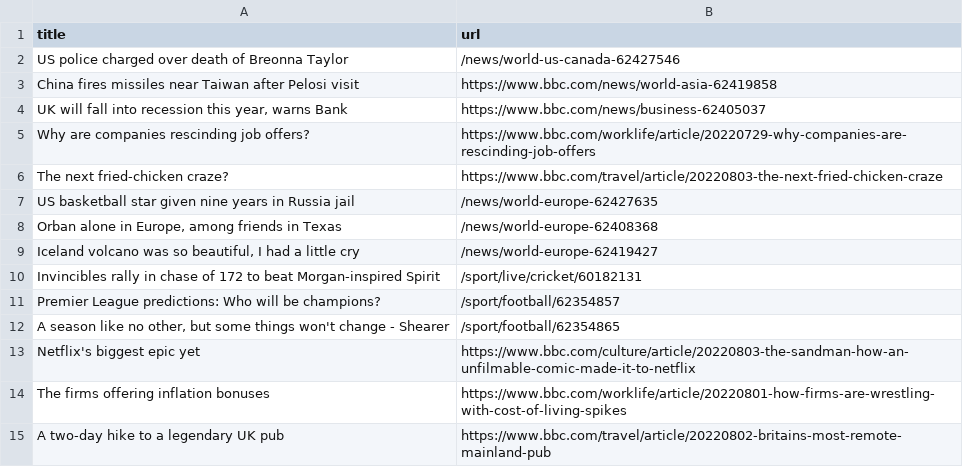
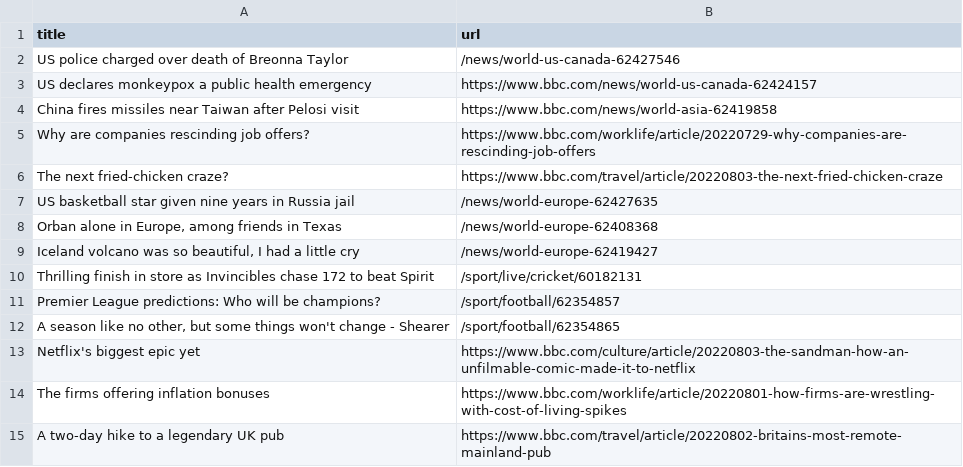
Before and after one commit to ErichBuergler/automatic-scraper-bbc, a CSV file: bbc.csv, drawn as a sheet; only a part is shown.

```diff
--- a/bbc.csv
+++ b/bbc.csv
@@ -2,4 +2,4 @@ title,url
 US police charged over death of Breonna Taylor,/news/world-us-canada-62427546
+US declares monkeypox a public health emergency,https://www.bbc.com/news/world-us-canada-62424157
 China fires missiles near Taiwan after Pelosi visit,https://www.bbc.com/news/world-asia-62419858
-"UK will fall into recession this year, warns Bank",https://www.bbc.com/news/business-62405037
 Why are companies rescinding job offers?,https://www.bbc.com/worklife/article/20220729-why-companies-are-rescinding-job-offers
@@ -9,3 +9,3 @@ US basketball star given nine years in Russia jail,/news/world-europe-62427635
 "Iceland volcano was so beautiful, I had a little cry",/news/world-europe-62419427
-Invincibles rally in chase of 172 to beat Morgan-inspired Spirit,/sport/live/cricket/60182131
+Thrilling finish in store as Invincibles chase 172 to beat Spirit,/sport/live/cricket/60182131
 Premier League predictions: Who will be champions?,/sport/football/62354857
```
